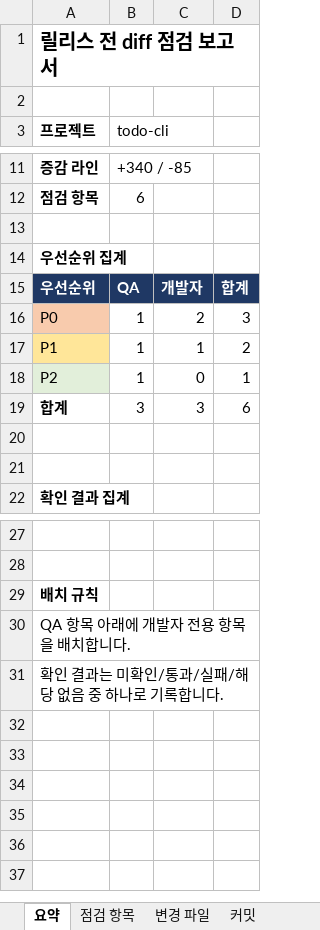
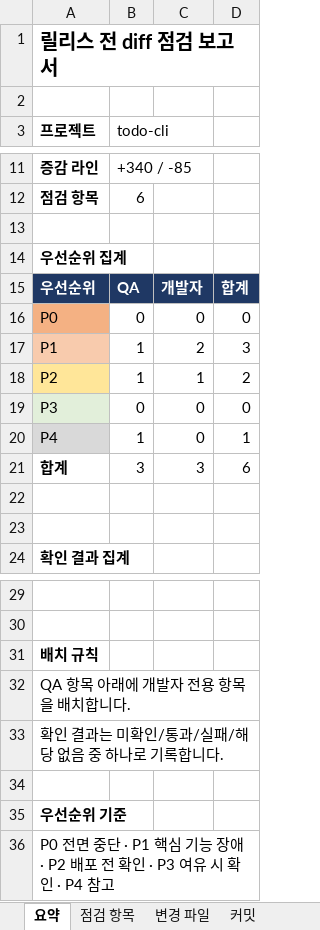
Before and after one commit to allbegray/gorani, an Excel workbook: samples/release-check/release-check-sample.xlsx, sheet 요약, drawn as a sheet; only a part is shown, gaps mark what is left out; values as stored, in another font and other column widths than the file's, no borders; the diff names each change by its address in the sheet, - before the commit and + after, or states it on an @@ line.

Commit message:
feat: API 계약 변경 점검 추가 및 릴리즈 우선순위 P0~P4 조정 (v3.10.0)

```diff
--- a/samples/release-check/release-check-sample.xlsx (sheet 요약)
+++ b/samples/release-check/release-check-sample.xlsx (sheet 요약)
-A16 fill: #F8CBAD
+A16 fill: #F4B183
-B16 (todo-cli): 1
+B16 (todo-cli): 0
-C16: 2
+C16: 0
-D16: 3
+D16: 0
-A17 fill: #FFE699
+A17 fill: #F8CBAD
-C17: 1
+C17: 2
-D17: 2
+D17: 3
-A18 fill: #E2EFDA
+A18 fill: #FFE699
-C18: 0
+C18: 1
-D18: 1
+D18: 2
+row 19: P3 | 0 | 0 | 0
+row 20: P4 | 1 | 0 | 1
+row 34: (empty)
+row 35: 우선순위 기준
+row 36: P0 전면 중단 · P1 핵심 기능 장애 · P2 배포 전 확인 · P3 여유 시 확인 · P4 참고
```
Also changed, not shown: sheet 점검 항목, sheet 변경 파일, 13 other files.
